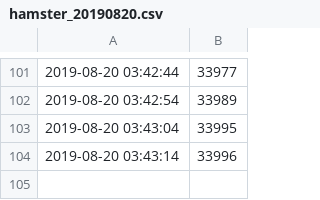
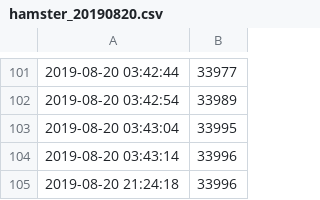
Before and after one commit to leileibill/hamster_wheel_counter, a CSV file: data/hamster_20190820.csv (was hamster_20190820.csv), drawn as a sheet; only a part is shown, gaps mark what is left out; the diff names each change by its address in the sheet, - before the commit and + after, or states it on an @@ line.

```diff
--- a/hamster_20190820.csv
+++ b/data/hamster_20190820.csv
+row 105: 2019-08-20 21:24:18 | 33996
```
Also changed, not shown: 16 other files.
